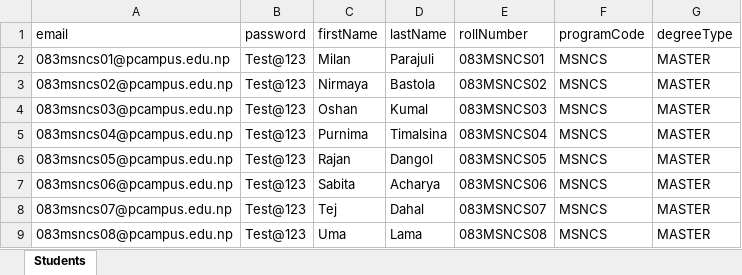
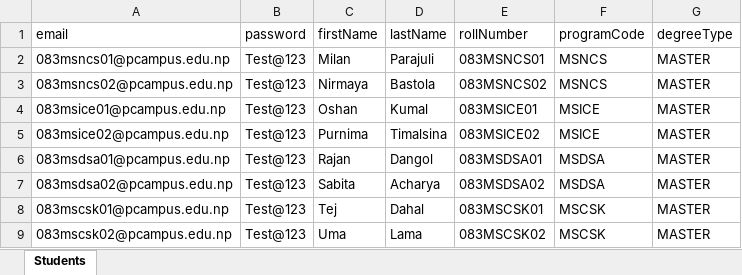
Before and after one commit to subeshyadav3/project-thesis_MIS, an Excel workbook: backend/excel-templates/New-Test-data/master_student_users_test_data.xlsx, sheet Students, drawn as a sheet; values as stored, in another font and other column widths than the file's, no borders; the diff names each change by its address in the sheet, - before the commit and + after, or states it on an @@ line.

```diff
--- a/backend/excel-templates/New-Test-data/master_student_users_test_data.xlsx (sheet Students)
+++ b/backend/excel-templates/New-Test-data/master_student_users_test_data.xlsx (sheet Students)
-A4 (email): 083msncs03@pcampus.edu.np
+A4 (email): 083msice01@pcampus.edu.np
-E4 (rollNumber): 083MSNCS03
+E4 (rollNumber): 083MSICE01
-F4:F5 (programCode): MSNCS
+F4:F5 (programCode): MSICE
-A5 (email): 083msncs04@pcampus.edu.np
+A5 (email): 083msice02@pcampus.edu.np
-E5 (rollNumber): 083MSNCS04
+E5 (rollNumber): 083MSICE02
-A6 (email): 083msncs05@pcampus.edu.np
+A6 (email): 083msdsa01@pcampus.edu.np
-E6 (rollNumber): 083MSNCS05
+E6 (rollNumber): 083MSDSA01
-F6:F7 (programCode): MSNCS
+F6:F7 (programCode): MSDSA
-A7 (email): 083msncs06@pcampus.edu.np
+A7 (email): 083msdsa02@pcampus.edu.np
-E7 (rollNumber): 083MSNCS06
+E7 (rollNumber): 083MSDSA02
-A8 (email): 083msncs07@pcampus.edu.np
+A8 (email): 083mscsk01@pcampus.edu.np
-E8 (rollNumber): 083MSNCS07
+E8 (rollNumber): 083MSCSK01
-F8:F9 (programCode): MSNCS
+F8:F9 (programCode): MSCSK
-A9 (email): 083msncs08@pcampus.edu.np
+A9 (email): 083mscsk02@pcampus.edu.np
-E9 (rollNumber): 083MSNCS08
+E9 (rollNumber): 083MSCSK02
```
Also changed, not shown: backend/excel-templates/New-Test-data/master_msncs_test_data.xlsx, frontend/public/master_msncs_test_data.xlsx, 10 other files.
